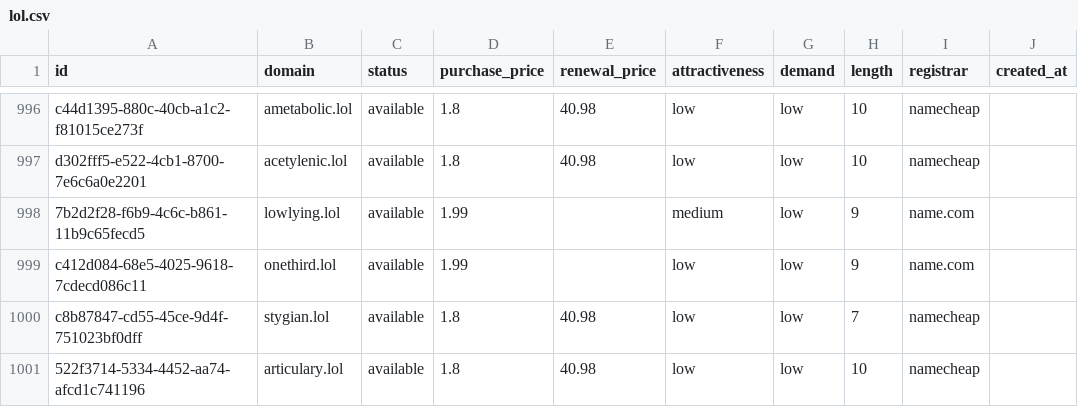
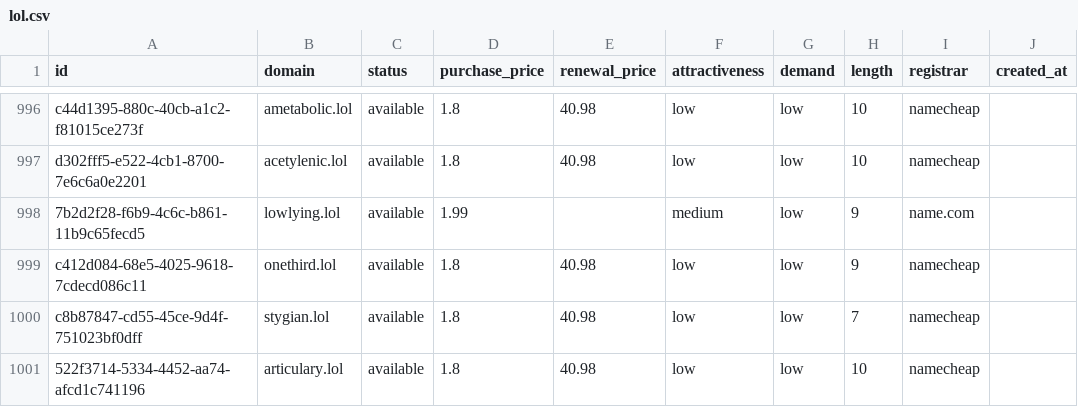
Before and after one commit to UniqueDomains/lol-oneword-domains, a CSV file: lol.csv, drawn as a sheet; only a part is shown, gaps mark what is left out; the diff names each change by its address in the sheet, - before the commit and + after, or states it on an @@ line.

Commit message:
Domains update

```diff
--- a/lol.csv
+++ b/lol.csv
-D999 (purchase_price): 1.99
+D999 (purchase_price): 1.8
-E999 (renewal_price): (empty)
+E999 (renewal_price): 40.98
-I999 (registrar): name.com
+I999 (registrar): namecheap
```
Also changed, not shown: 4 other files.
